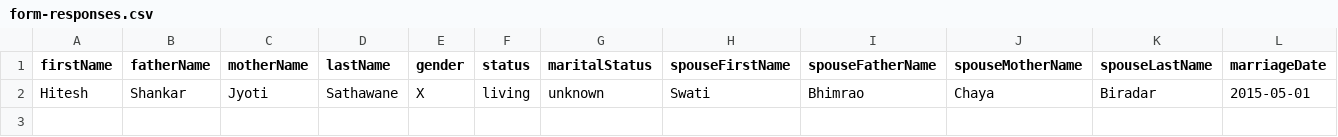
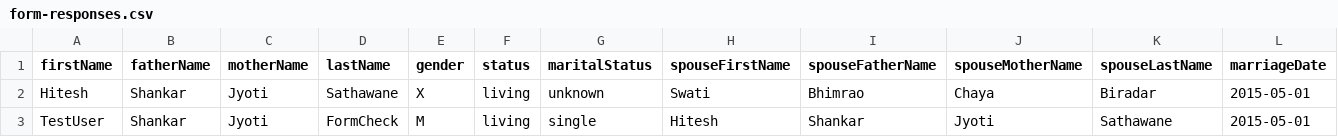
Before and after one commit to hiteshssathawane/family-tree, a CSV file: data/form-responses.csv, drawn as a sheet; only a part is shown; rows hold the shown columns only; the diff names each change by its address in the sheet, - before the commit and + after, or states it on an @@ line.

```diff
--- a/data/form-responses.csv
+++ b/data/form-responses.csv
+row 3: TestUser | Shankar | Jyoti | FormCheck | M | living | single | Hitesh | Shankar | Jyoti | Sathawane | 2015-05-01
```
Also changed, not shown: 2 other files.
